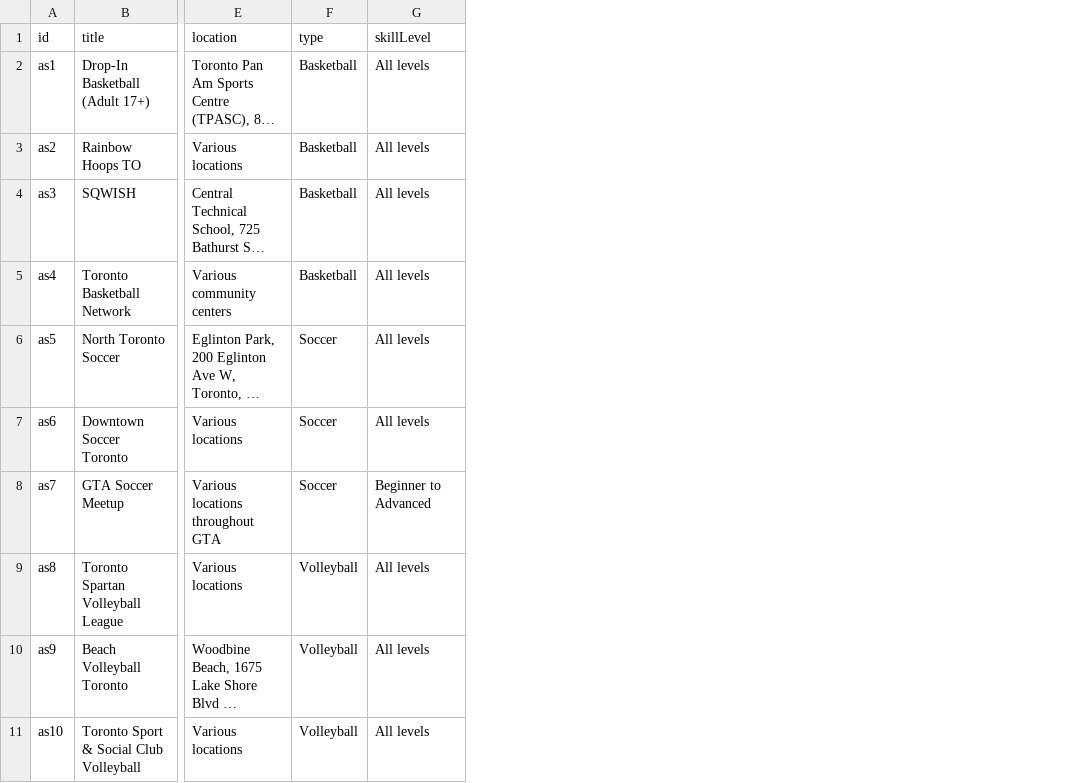
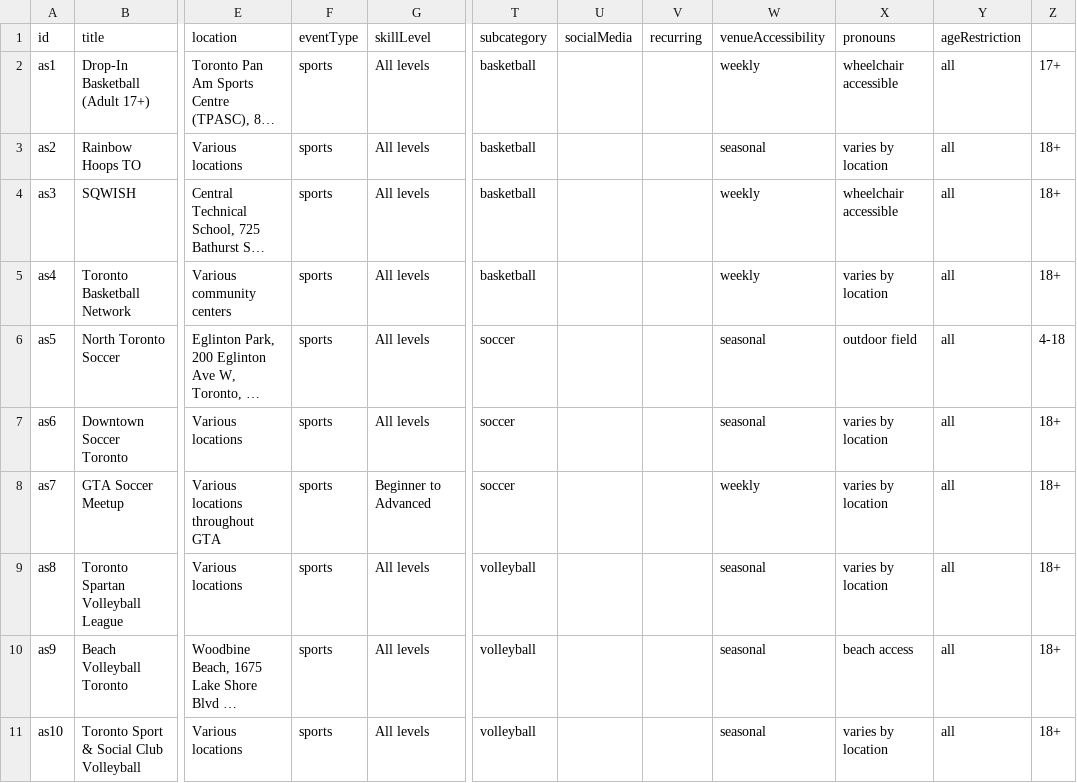
Before and after one commit to denizen-star/toronto-guide, a CSV file: public/data/amateur_sports_standardized.csv, drawn as a sheet; only a part is shown, gaps mark what is left out; long unchanged cells end in …; removed rows and columns are numbered as before the commit, all else as after; the diff names each change by its address in the sheet, - before the commit and + after, or states it on an @@ line.

Commit message:
Standardize amateur sports and LGBT events CSV formats, update detail pages, add skillLevel, and fix data loading. Ready for kervinapps.com deployment.

```diff
--- a/public/data/amateur_sports_standardized.csv
+++ b/public/data/amateur_sports_standardized.csv
-column F (type), rows 2-11: Basketball | Basketball | Basketball | Basketball | Soccer | Soccer | Soccer | Volleyball | Volleyball | Volleyball
+column F (eventType), rows 2-11: all sports
+column T (subcategory), rows 2-11: basketball | basketball | basketball | basketball | soccer | soccer | soccer | volleyball | volleyball | volleyball
+column U (socialMedia), empty
+column V (recurring), empty
+column W (venueAccessibility), rows 2-11: weekly | seasonal | weekly | weekly | seasonal | seasonal | weekly | seasonal | seasonal | seasonal
+column X (pronouns), rows 2-11: wheelchair accessible | varies by location | wheelchair accessible | varies by location | outdoor field | varies by location | varies by location | varies by location | beach access | varies by location
+column Y (ageRestriction), rows 2-11: all all
+column Z, rows 2-11: 17+ | 18+ | 18+ | 18+ | 4-18 | 18+ | 18+ | 18+ | 18+ | 18+
```
Also changed, not shown: public/data/lgbt_events_standardized.csv, 11 other files.
